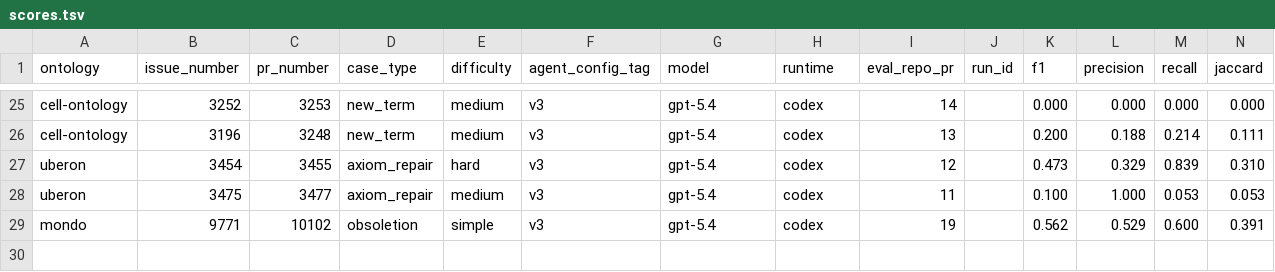
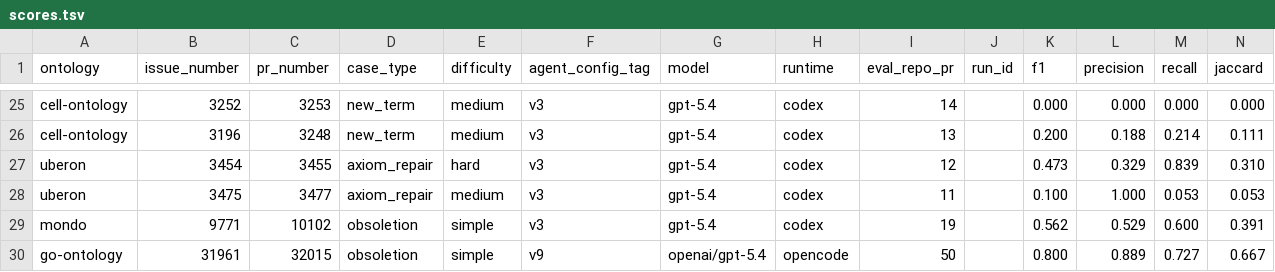
Before and after one commit to ai4curation/ai4c-scribe, a TSV file: analysis/scores.tsv, drawn as a sheet; only a part is shown, gaps mark what is left out; the diff names each change by its address in the sheet, - before the commit and + after, or states it on an @@ line.

Commit message:
feat: add opencode result (F1=0.800, identical to Codex) - harness is neutral
OpenCode and Codex produce identical scores on GO #31961 with gpt-5.4,
confirming the harness doesn't affect outcome for this case.
Pi crashed due to Node.js version in ODK container (needs v flag regex).

```diff
--- a/analysis/scores.tsv
+++ b/analysis/scores.tsv
+row 30: go-ontology | 31961 | 32015 | obsoletion | simple | v9 | openai/gpt-5.4 | opencode | 50 |  | 0.800 | 0.889 | 0.727 | 0.667
```
Also changed, not shown: 1 other file.
